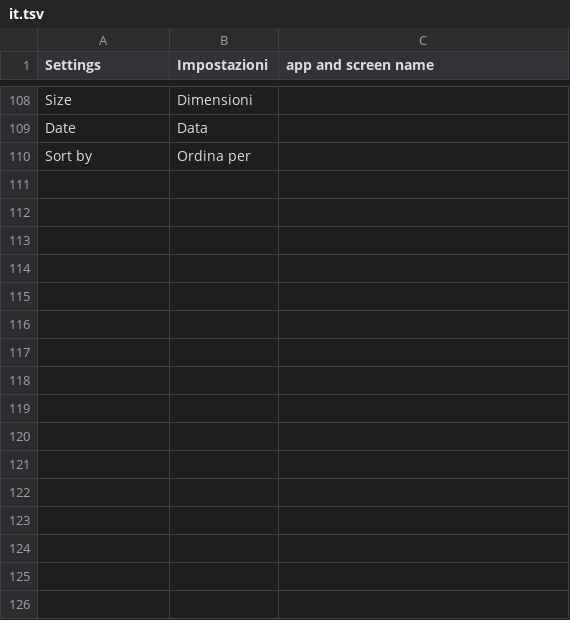
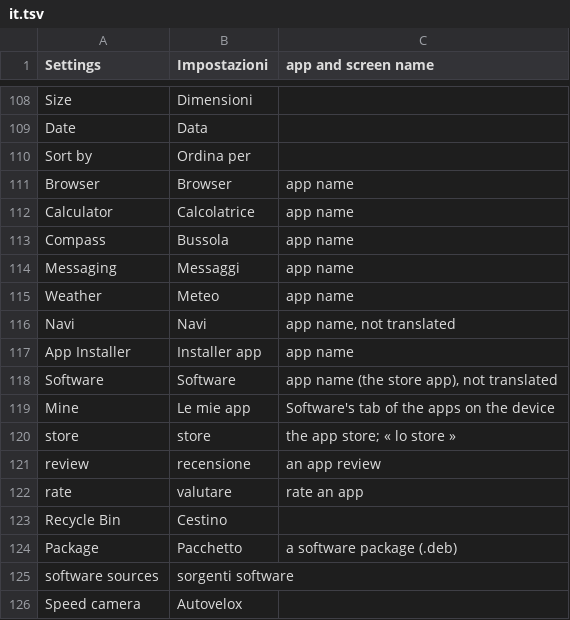
Before and after one commit to JumpLink/vibeos, a TSV file: tools/i18n/glossary/it.tsv, drawn as a sheet; only a part is shown, gaps mark what is left out.

```diff
--- a/tools/i18n/glossary/it.tsv
+++ b/tools/i18n/glossary/it.tsv
@@ -110 +110,17 @@ Date	Data
 Sort by	Ordina per	
+Browser	Browser	app name
+Calculator	Calcolatrice	app name
+Compass	Bussola	app name
+Messaging	Messaggi	app name
+Weather	Meteo	app name
+Navi	Navi	app name, not translated
+App Installer	Installer app	app name
+Software	Software	app name (the store app), not translated
+Mine	Le mie app	Software's tab of the apps on the device
+store	store	the app store; « lo store »
+review	recensione	an app review
+rate	valutare	rate an app
+Recycle Bin	Cestino	
+Package	Pacchetto	a software package (.deb)
+software sources	sorgenti software	
+Speed camera	Autovelox	
```
Also changed, not shown: tools/i18n/glossary/fr.tsv.
